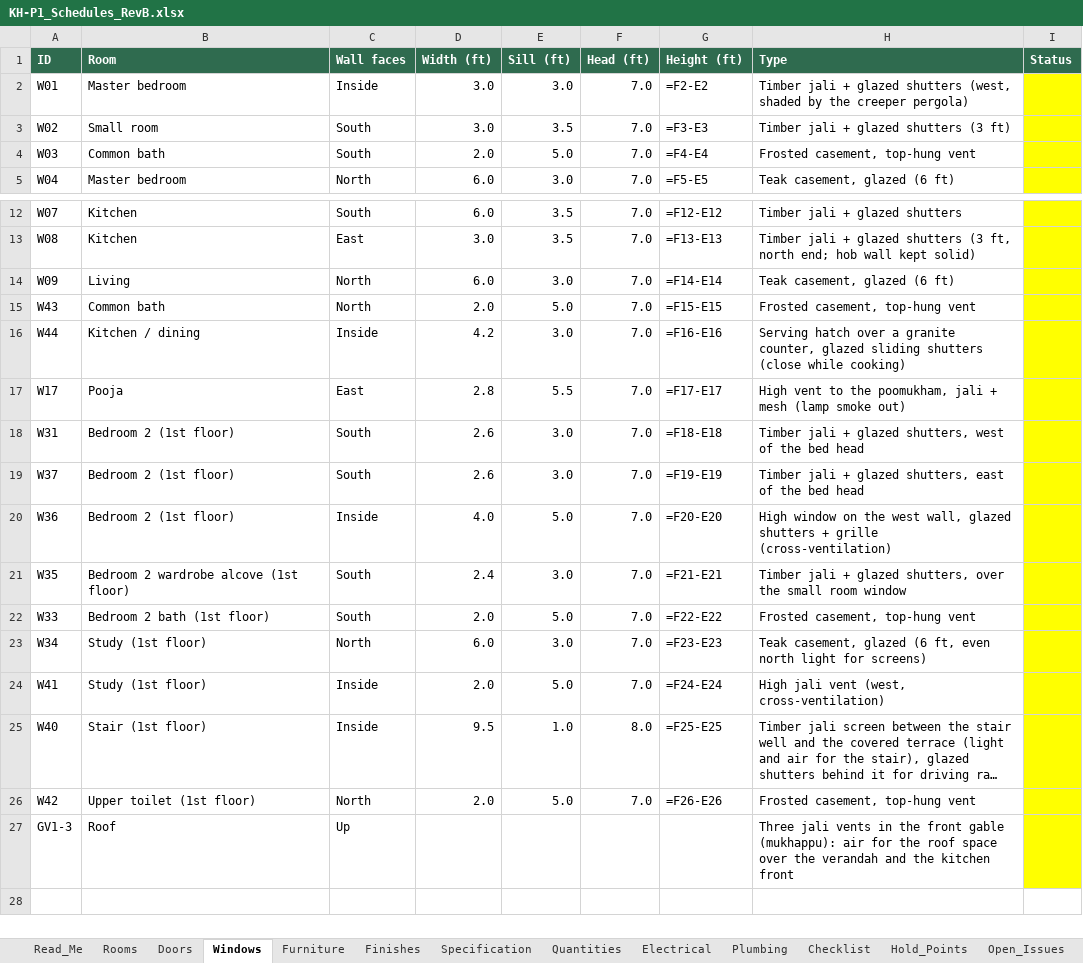
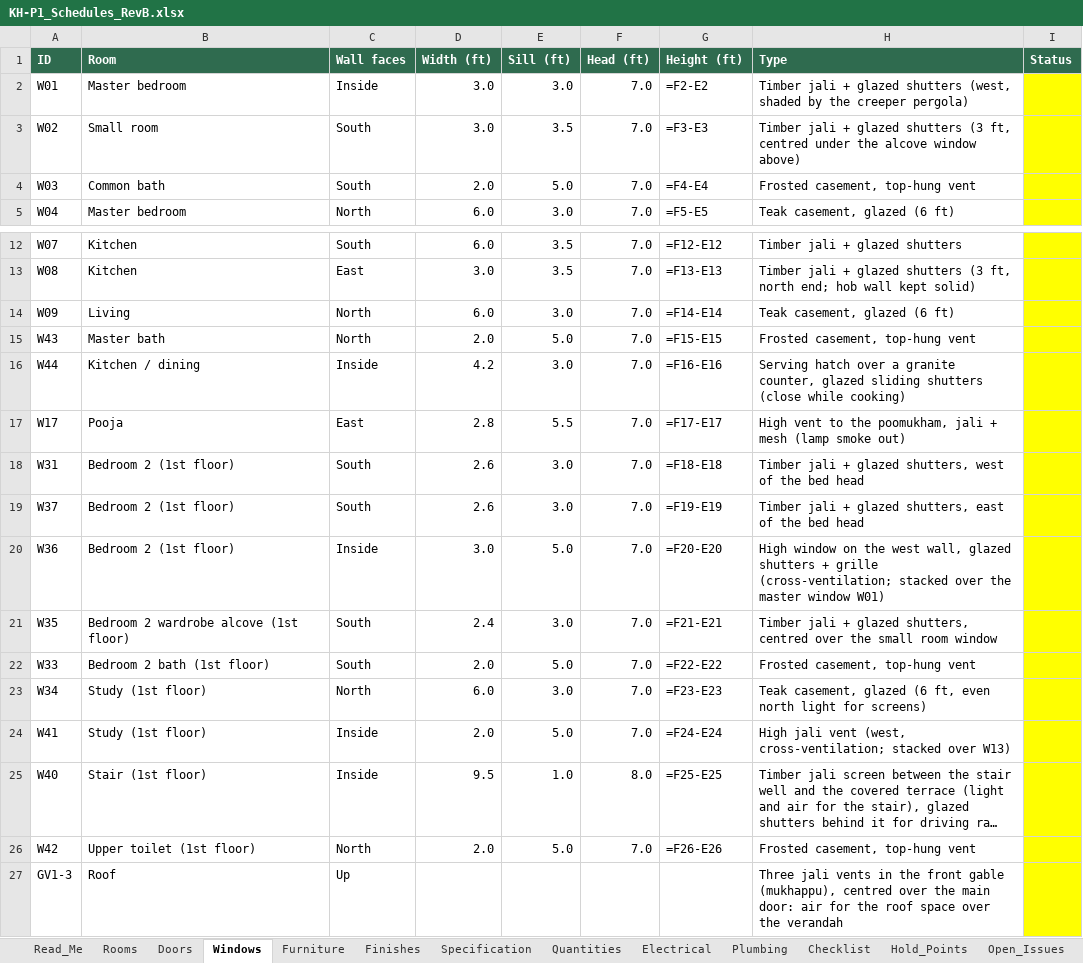
Before and after one commit to tilak-puli/House-plan, an Excel workbook: 03_Schedules/KH-P1_Schedules_RevB.xlsx, sheet Windows, drawn as a sheet; only a part is shown, gaps mark what is left out; long unchanged cells end in …; values as stored, in another font and other column widths than the file's, no borders; formulas without a stored value are shown as written; the diff names each change by its address in the sheet, - before the commit and + after, or states it on an @@ line.

```diff
--- a/03_Schedules/KH-P1_Schedules_RevB.xlsx (sheet Windows)
+++ b/03_Schedules/KH-P1_Schedules_RevB.xlsx (sheet Windows)
-H3 (Type): …shutters (3 ft)
+H3 (Type): …shutters (3 ft, centred under the alcove window above)
-B15 (Room): Common bath
+B15 (Room): Master bath
-D20 (Width (ft)): 4.0
+D20 (Width (ft)): 3.0
-H20 (Type): …+ grille (cross-ventilation)
+H20 (Type): …+ grille (cross-ventilation; stacked over the master window W01)
-H21 (Type): …glazed shutters, over the…
+H21 (Type): …glazed shutters, centred over the…
-H24 (Type): …vent (west, cross-ventilation)
+H24 (Type): …vent (west, cross-ventilation; stacked over W13)
-H27 (Type): …front gable (mukhappu): air for the roof space over the verandah and the kitchen front
+H27 (Type): …front gable (mukhappu), centred over the main door: air for the roof space over the verandah
```
Also changed, not shown: sheet Furniture, sheet Quantities, sheet Electrical, sheet Doors, sheet Decisions, sheet Finishes, 4 more sheets, 17 other files.
